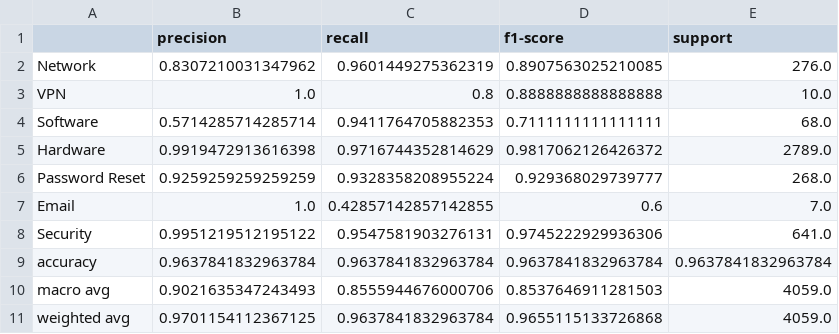
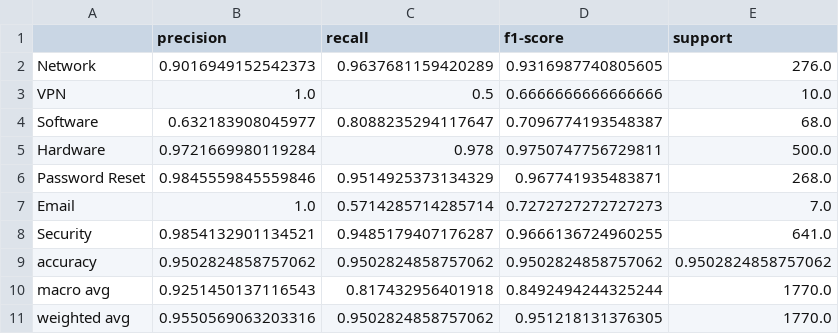
Before and after one commit to Chinmay-Kumar-Rath/AI-Powered-Customer-Support-Group2, a CSV file: data/category_evaluation_report.csv, drawn as a sheet.

Commit message:
Rebalance category model and add high-confidence routing

```diff
--- a/data/category_evaluation_report.csv
+++ b/data/category_evaluation_report.csv
@@ -1,11 +1,11 @@
 ,precision,recall,f1-score,support
-Network,0.8307210031347962,0.9601449275362319,0.8907563025210085,276.0
-VPN,1.0,0.8,0.8888888888888888,10.0
-Software,0.5714285714285714,0.9411764705882353,0.7111111111111111,68.0
-Hardware,0.9919472913616398,0.9716744352814629,0.9817062126426372,2789.0
-Password Reset,0.9259259259259259,0.9328358208955224,0.929368029739777,268.0
-Email,1.0,0.42857142857142855,0.6,7.0
-Security,0.9951219512195122,0.9547581903276131,0.9745222929936306,641.0
-accuracy,0.9637841832963784,0.9637841832963784,0.9637841832963784,0.9637841832963784
-macro avg,0.9021635347243493,0.8555944676000706,0.8537646911281503,4059.0
-weighted avg,0.9701154112367125,0.9637841832963784,0.9655115133726868,4059.0
+Network,0.9016949152542373,0.9637681159420289,0.9316987740805605,276.0
+VPN,1.0,0.5,0.6666666666666666,10.0
+Software,0.632183908045977,0.8088235294117647,0.7096774193548387,68.0
+Hardware,0.9721669980119284,0.978,0.9750747756729811,500.0
+Password Reset,0.9845559845559846,0.9514925373134329,0.967741935483871,268.0
+Email,1.0,0.5714285714285714,0.7272727272727273,7.0
+Security,0.9854132901134521,0.9485179407176287,0.9666136724960255,641.0
+accuracy,0.9502824858757062,0.9502824858757062,0.9502824858757062,0.9502824858757062
+macro avg,0.9251450137116543,0.817432956401918,0.8492494244325244,1770.0
+weighted avg,0.9550569063203316,0.9502824858757062,0.951218131376305,1770.0
```
Also changed, not shown: 13 other files.
